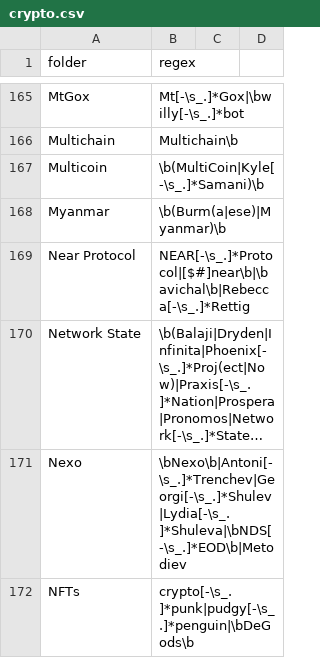
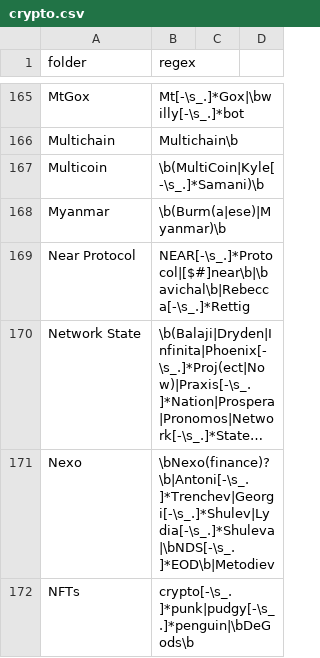
Before and after one commit to michelcrypt4d4mus/clown_sort, a CSV file: clown_sort/sorting_rules/crypto.csv, drawn as a sheet; only a part is shown, gaps mark what is left out; long unchanged cells end in …; the diff covers the shown part only; the diff names each change by its address in the sheet, - before the commit and + after, or states it on an @@ line.

Commit message:
New rules

```diff
--- a/clown_sort/sorting_rules/crypto.csv
+++ b/clown_sort/sorting_rules/crypto.csv
-B171 (regex): \bNexo\b|Antoni[-\s_.]*Trenchev|Georgi[-\s_.]*Shulev|Lydia[-\s_.]*Shuleva|\bNDS[-\s_.]*EOD\b|Metodiev
+B171 (regex): \bNexo(finance)?\b|Antoni[-\s_.]*Trenchev|Georgi[-\s_.]*Shulev|Lydia[-\s_.]*Shuleva|\bNDS[-\s_.]*EOD\b|Metodiev
```
Also changed, not shown: 1 added row and 12 edited cells elsewhere in this file.
